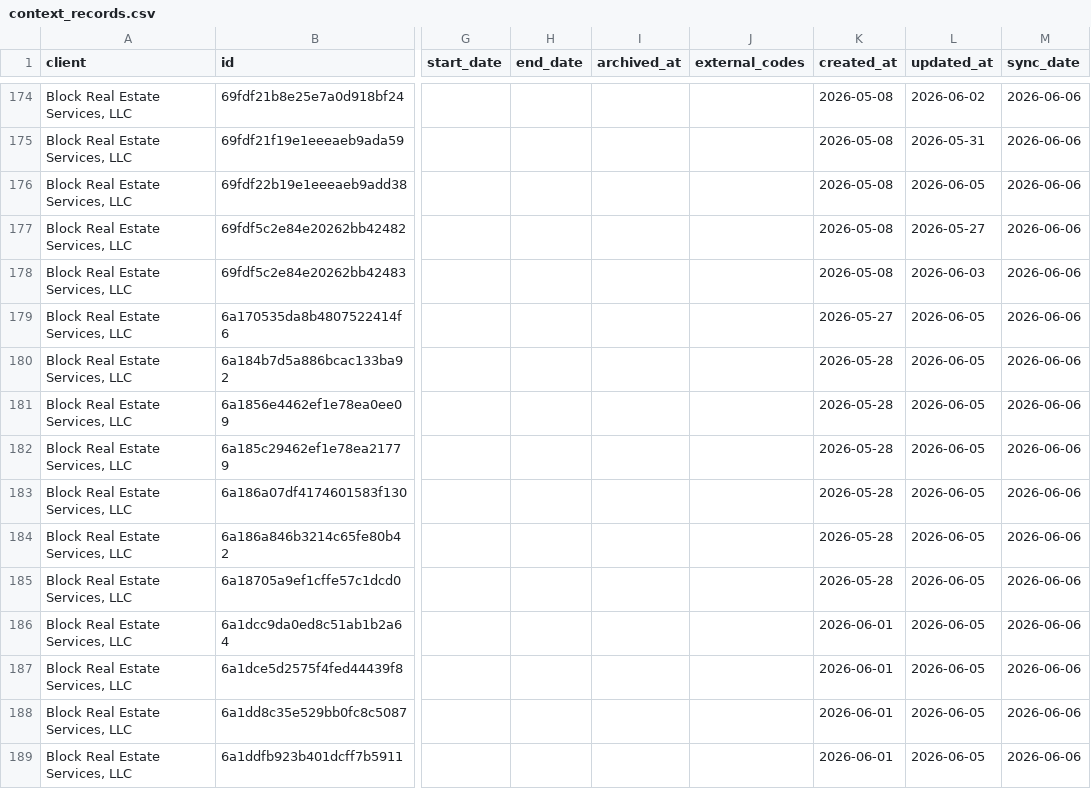
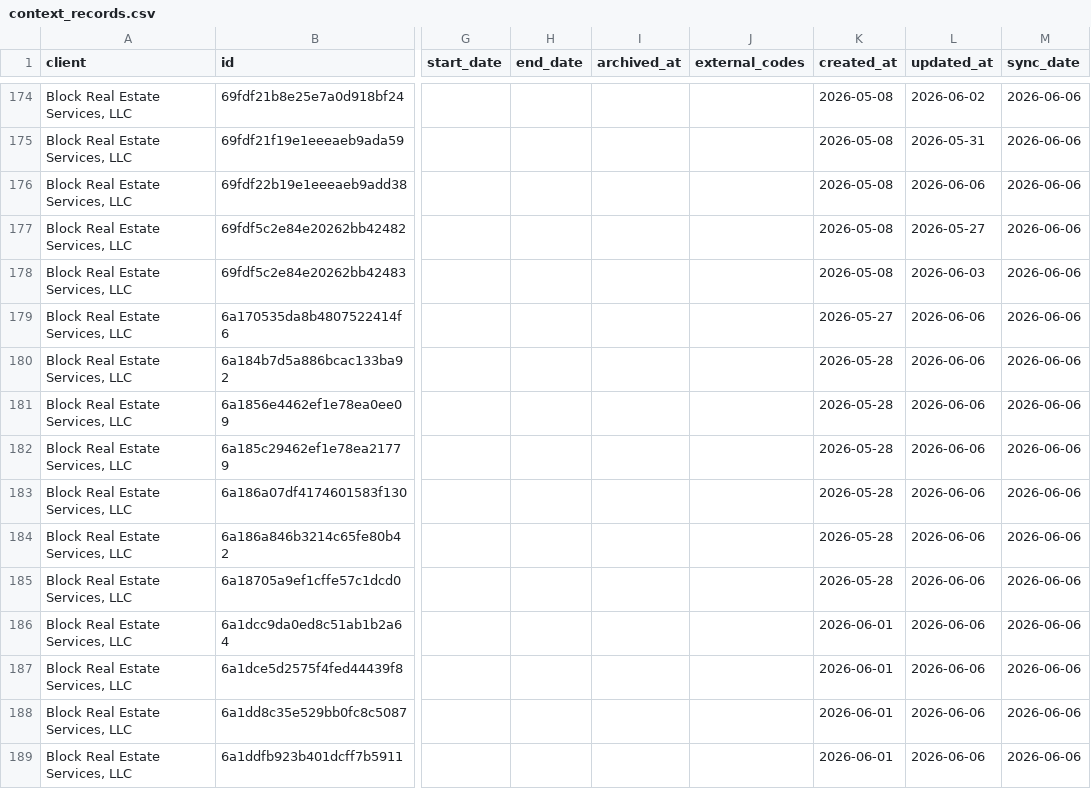
Before and after one commit to PhilipIrving/hubcertsecure, a CSV file: data/trustlayer/context_records.csv, drawn as a sheet; only a part is shown, gaps mark what is left out; the diff covers the shown part only; the diff names each change by its address in the sheet, - before the commit and + after, or states it on an @@ line.

```diff
--- a/data/trustlayer/context_records.csv
+++ b/data/trustlayer/context_records.csv
-L176 (updated_at): 2026-06-05
+L176 (updated_at): 2026-06-06
-L179:L189 (updated_at): 2026-06-05
+L179:L189 (updated_at): 2026-06-06
```
Also changed, not shown: 117 edited cells elsewhere in this file, data/trustlayer/contacts.csv, data/trustlayer/context_record_attributes.csv, 18 other files.
